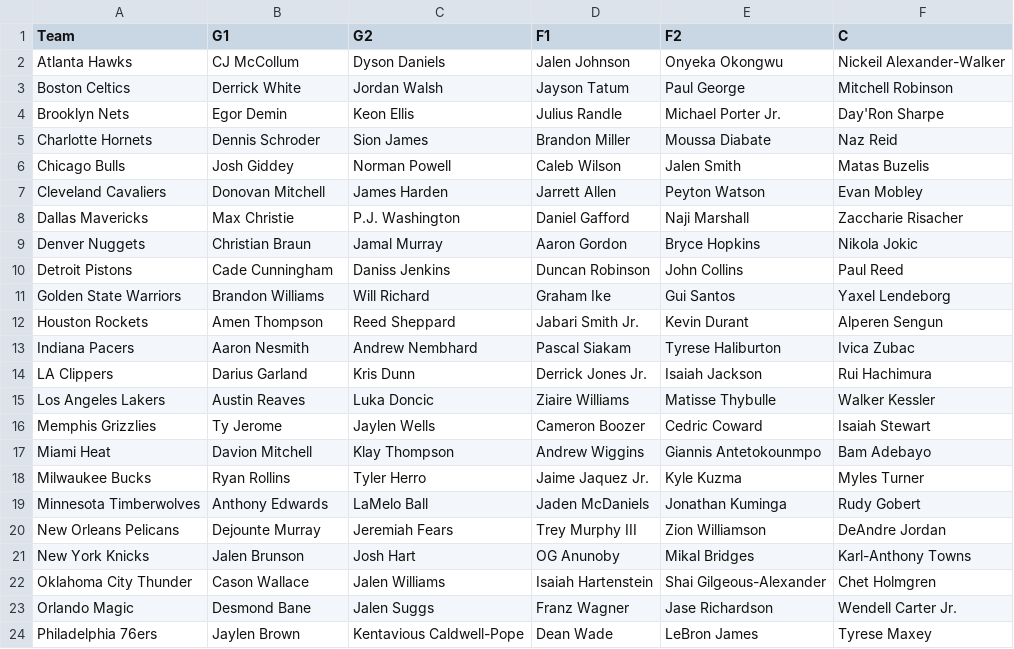
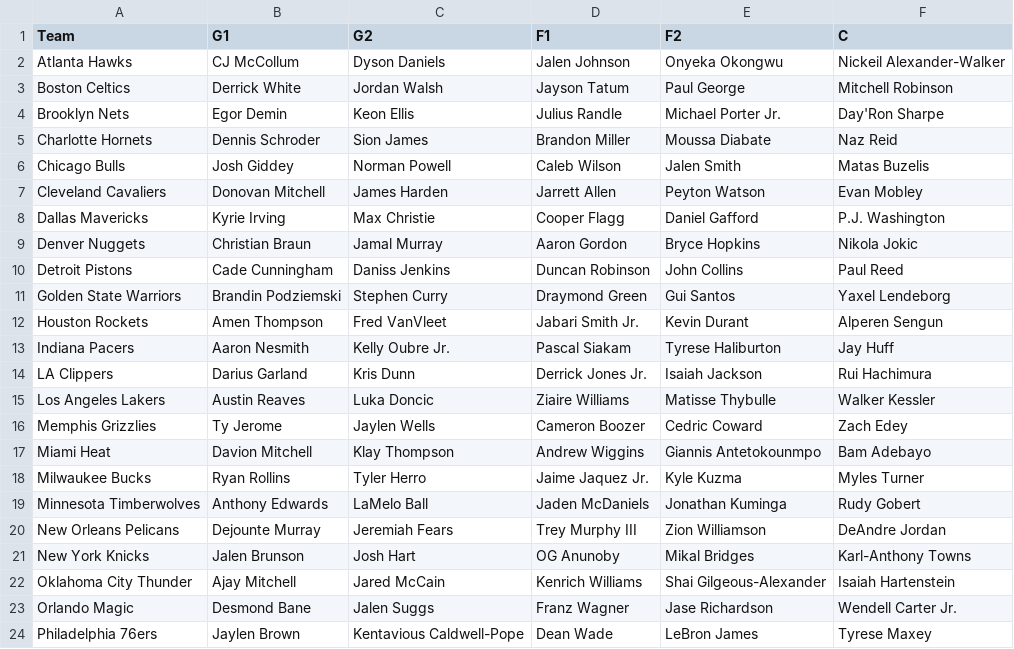
Before and after one commit to lgdsbrand/nba-model, a CSV file: nba/data/lineups.csv, drawn as a sheet; only a part is shown.

```diff
--- a/nba/data/lineups.csv
+++ b/nba/data/lineups.csv
@@ -7,11 +7,11 @@ Chicago Bulls,Josh Giddey,Norman Powell,Caleb Wilson,Jalen Smith,Matas Buzelis
 Cleveland Cavaliers,Donovan Mitchell,James Harden,Jarrett Allen,Peyton Watson,Evan Mobley
-Dallas Mavericks,Max Christie,P.J. Washington,Daniel Gafford,Naji Marshall,Zaccharie Risacher
+Dallas Mavericks,Kyrie Irving,Max Christie,Cooper Flagg,Daniel Gafford,P.J. Washington
 Denver Nuggets,Christian Braun,Jamal Murray,Aaron Gordon,Bryce Hopkins,Nikola Jokic
 Detroit Pistons,Cade Cunningham,Daniss Jenkins,Duncan Robinson,John Collins,Paul Reed
-Golden State Warriors,Brandon Williams,Will Richard,Graham Ike,Gui Santos,Yaxel Lendeborg
-Houston Rockets,Amen Thompson,Reed Sheppard,Jabari Smith Jr.,Kevin Durant,Alperen Sengun
-Indiana Pacers,Aaron Nesmith,Andrew Nembhard,Pascal Siakam,Tyrese Haliburton,Ivica Zubac
+Golden State Warriors,Brandin Podziemski,Stephen Curry,Draymond Green,Gui Santos,Yaxel Lendeborg
+Houston Rockets,Amen Thompson,Fred VanVleet,Jabari Smith Jr.,Kevin Durant,Alperen Sengun
+Indiana Pacers,Aaron Nesmith,Kelly Oubre Jr.,Pascal Siakam,Tyrese Haliburton,Jay Huff
 LA Clippers,Darius Garland,Kris Dunn,Derrick Jones Jr.,Isaiah Jackson,Rui Hachimura
 Los Angeles Lakers,Austin Reaves,Luka Doncic,Ziaire Williams,Matisse Thybulle,Walker Kessler
-Memphis Grizzlies,Ty Jerome,Jaylen Wells,Cameron Boozer,Cedric Coward,Isaiah Stewart
+Memphis Grizzlies,Ty Jerome,Jaylen Wells,Cameron Boozer,Cedric Coward,Zach Edey
 Miami Heat,Davion Mitchell,Klay Thompson,Andrew Wiggins,Giannis Antetokounmpo,Bam Adebayo
@@ -21,3 +21,3 @@ New Orleans Pelicans,Dejounte Murray,Jeremiah Fears,Trey Murphy III,Zion William
 New York Knicks,Jalen Brunson,Josh Hart,OG Anunoby,Mikal Bridges,Karl-Anthony Towns
-Oklahoma City Thunder,Cason Wallace,Jalen Williams,Isaiah Hartenstein,Shai Gilgeous-Alexander,Chet Holmgren
+Oklahoma City Thunder,Ajay Mitchell,Jared McCain,Kenrich Williams,Shai Gilgeous-Alexander,Isaiah Hartenstein
 Orlando Magic,Desmond Bane,Jalen Suggs,Franz Wagner,Jase Richardson,Wendell Carter Jr.
```
Also changed, not shown: data/raw/2027_teams.csv, nba/data/ats.csv, 11 other files.
